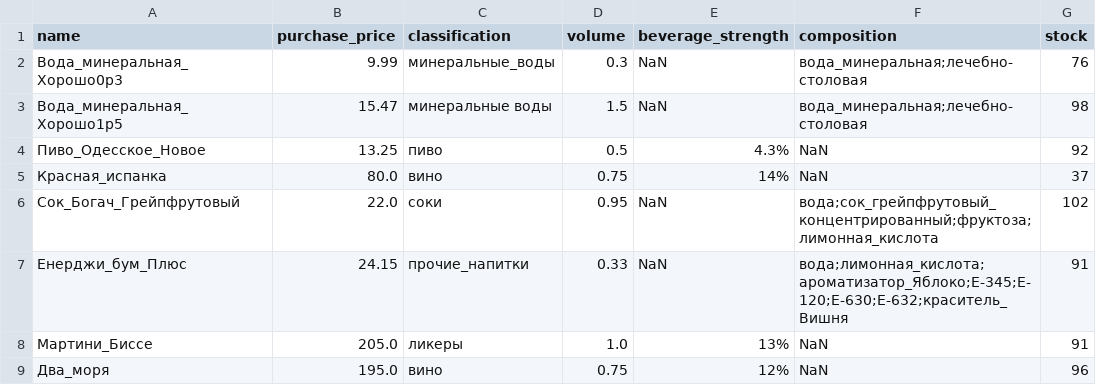
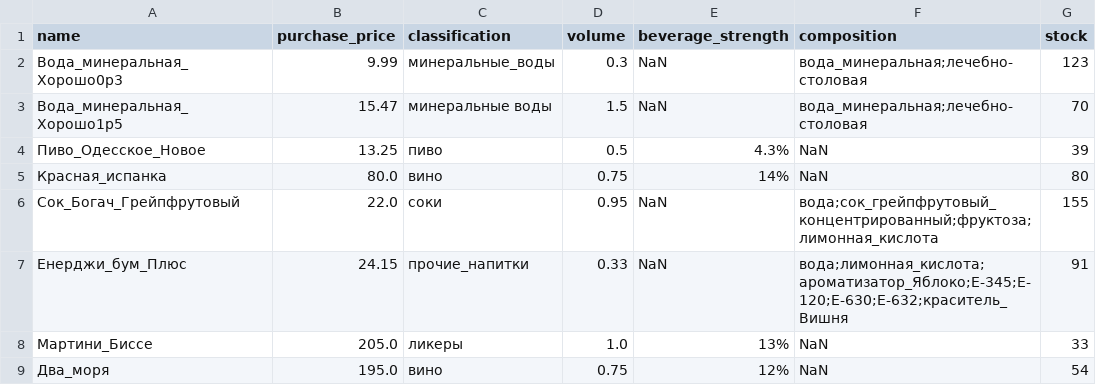
Before and after one commit to ukhanyov/Demo_store, a CSV file: stock.csv, drawn as a sheet.

```diff
--- a/stock.csv
+++ b/stock.csv
@@ -1,9 +1,9 @@
 name,purchase_price,classification,volume,beverage_strength,composition,stock
-Вода_минеральная_Хорошо0p3,9.99,минеральные_воды,0.3,NaN,вода_минеральная;лечебно-столовая,76
-Вода_минеральная_Хорошо1p5,15.47,минеральные воды,1.5,NaN,вода_минеральная;лечебно-столовая,98
-Пиво_Одесское_Новое,13.25,пиво,0.5,4.3%,NaN,92
-Красная_испанка,80.0,вино,0.75,14%,NaN,37
-Сок_Богач_Грейпфрутовый,22.0,соки,0.95,NaN,вода;сок_грейпфрутовый_концентрированный;фруктоза;лимонная_кислота,102
+Вода_минеральная_Хорошо0p3,9.99,минеральные_воды,0.3,NaN,вода_минеральная;лечебно-столовая,123
+Вода_минеральная_Хорошо1p5,15.47,минеральные воды,1.5,NaN,вода_минеральная;лечебно-столовая,70
+Пиво_Одесское_Новое,13.25,пиво,0.5,4.3%,NaN,39
+Красная_испанка,80.0,вино,0.75,14%,NaN,80
+Сок_Богач_Грейпфрутовый,22.0,соки,0.95,NaN,вода;сок_грейпфрутовый_концентрированный;фруктоза;лимонная_кислота,155
 Енерджи_бум_Плюс,24.15,прочие_напитки,0.33,NaN,вода;лимонная_кислота;ароматизатор_Яблоко;Е-345;Е-120;Е-630;Е-632;краситель_Вишня,91
-Мартини_Биссе,205.0,ликеры,1.0,13%,NaN,91
-Два_моря,195.0,вино,0.75,12%,NaN,96
+Мартини_Биссе,205.0,ликеры,1.0,13%,NaN,33
+Два_моря,195.0,вино,0.75,12%,NaN,54
```
Also changed, not shown: 5 other files.
